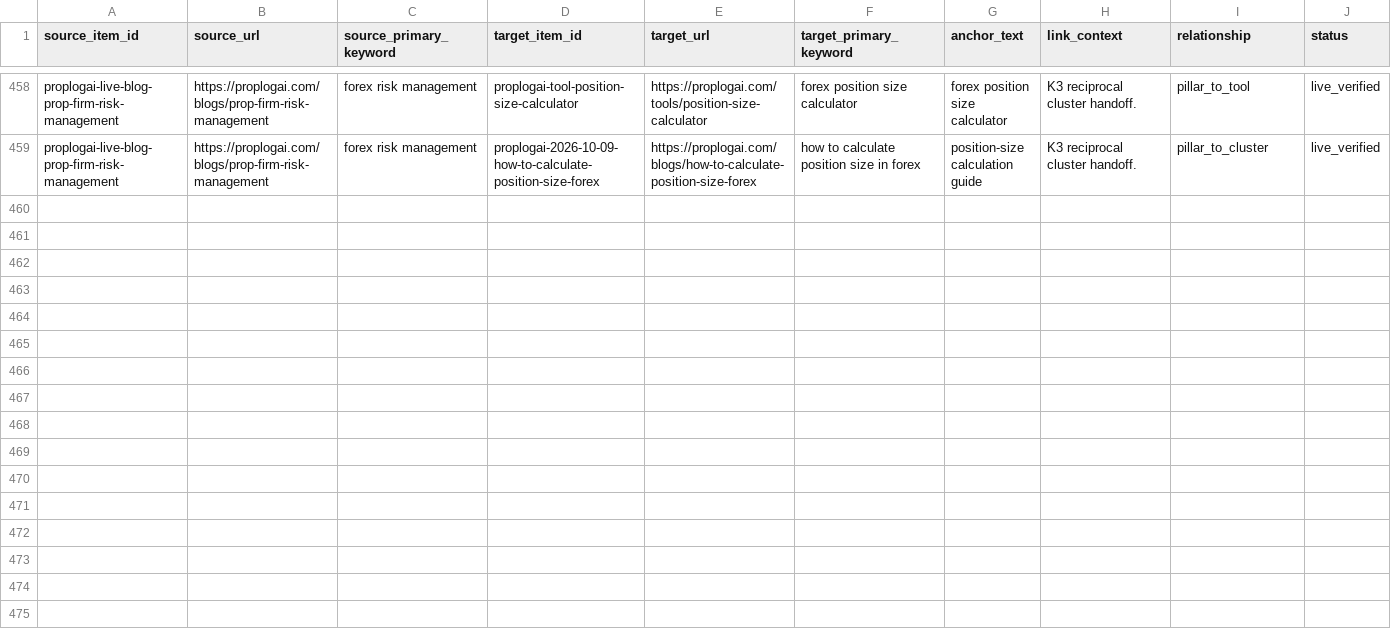
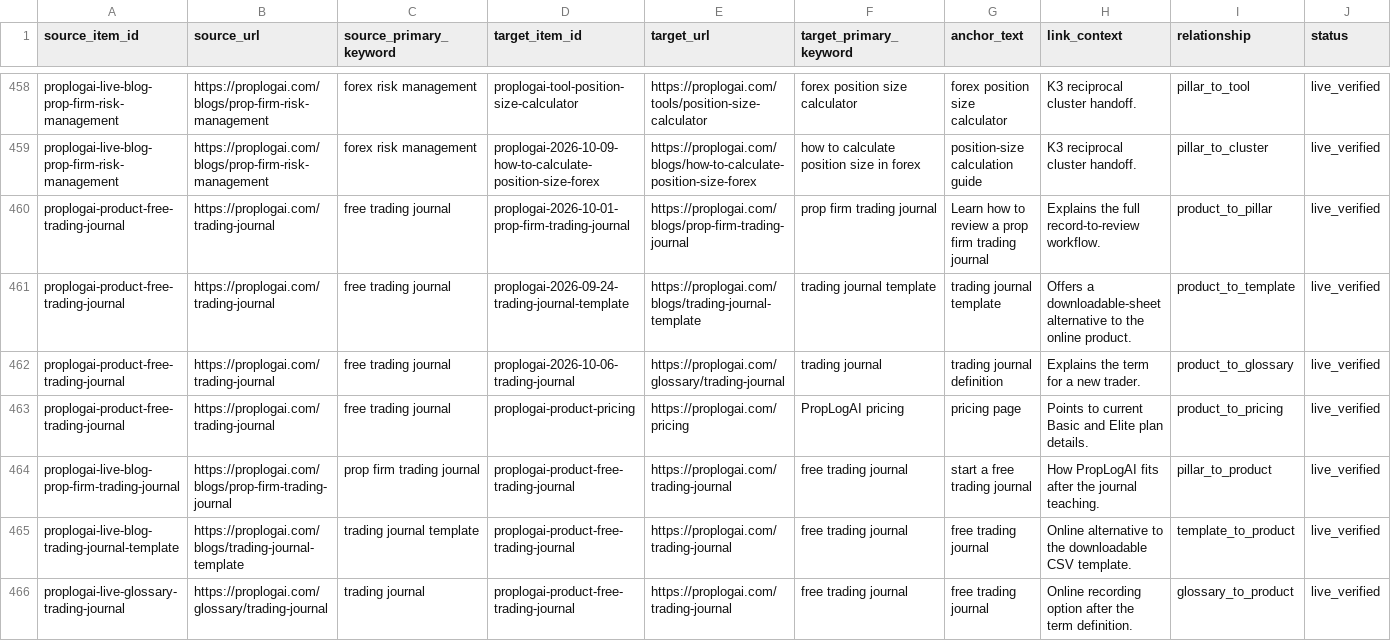
Before and after one commit to hellovickysen/proplogai-content-system, a CSV file: content-map/internal-link-register.csv, drawn as a sheet; only a part is shown, gaps mark what is left out; rows hold the shown columns only; the diff names each change by its address in the sheet, - before the commit and + after, or states it on an @@ line.

Commit message:
Reconcile K5 free trading journal release

```diff
--- a/content-map/internal-link-register.csv
+++ b/content-map/internal-link-register.csv
+row 460: proplogai-product-free-trading-journal | https://proplogai.com/trading-journal | free trading journal | proplogai-2026-10-01-prop-firm-trading-journal | https://proplogai.com/blogs/prop-firm-trading-journal | prop firm trading journal | Learn how to review a prop firm trading journal | Explains the full record-to-review workflow. | product_to_pillar | live_verified
+row 461: proplogai-product-free-trading-journal | https://proplogai.com/trading-journal | free trading journal | proplogai-2026-09-24-trading-journal-template | https://proplogai.com/blogs/trading-journal-template | trading journal template | trading journal template | Offers a downloadable-sheet alternative to the online product. | product_to_template | live_verified
+row 462: proplogai-product-free-trading-journal | https://proplogai.com/trading-journal | free trading journal | proplogai-2026-10-06-trading-journal | https://proplogai.com/glossary/trading-journal | trading journal | trading journal definition | Explains the term for a new trader. | product_to_glossary | live_verified
+row 463: proplogai-product-free-trading-journal | https://proplogai.com/trading-journal | free trading journal | proplogai-product-pricing | https://proplogai.com/pricing | PropLogAI pricing | pricing page | Points to current Basic and Elite plan details. | product_to_pricing | live_verified
+row 464: proplogai-live-blog-prop-firm-trading-journal | https://proplogai.com/blogs/prop-firm-trading-journal | prop firm trading journal | proplogai-product-free-trading-journal | https://proplogai.com/trading-journal | free trading journal | start a free trading journal | How PropLogAI fits after the journal teaching. | pillar_to_product | live_verified
+row 465: proplogai-live-blog-trading-journal-template | https://proplogai.com/blogs/trading-journal-template | trading journal template | proplogai-product-free-trading-journal | https://proplogai.com/trading-journal | free trading journal | free trading journal | Online alternative to the downloadable CSV template. | template_to_product | live_verified
+row 466: proplogai-live-glossary-trading-journal | https://proplogai.com/glossary/trading-journal | trading journal | proplogai-product-free-trading-journal | https://proplogai.com/trading-journal | free trading journal | free trading journal | Online recording option after the term definition. | glossary_to_product | live_verified
```
Also changed, not shown: content-map/future-content-opportunities-2026-09-24.csv, content-map/live-inventory.csv, 3 other files.
